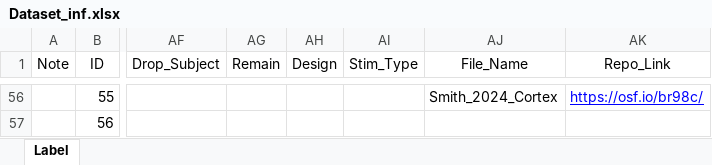
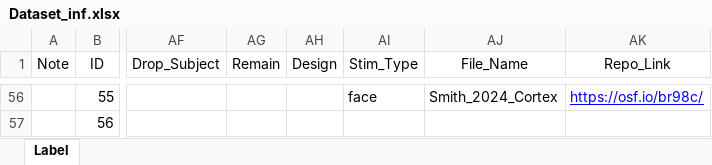
Before and after one commit to WangOldBig/SPE_Database, an Excel workbook: Dataset_inf.xlsx, sheet Label, drawn as a sheet; only a part is shown, gaps mark what is left out; values as stored, in another font and other column widths than the file's, no borders; the diff covers the shown part only; the diff names each change by its address in the sheet, - before the commit and + after, or states it on an @@ line.

```diff
--- a/Dataset_inf.xlsx (sheet Label)
+++ b/Dataset_inf.xlsx (sheet Label)
-AI56 (Stim_Type): (empty)
+AI56 (Stim_Type): face
```
Also changed, not shown: 52 edited cells and cell formats elsewhere in this sheet.
